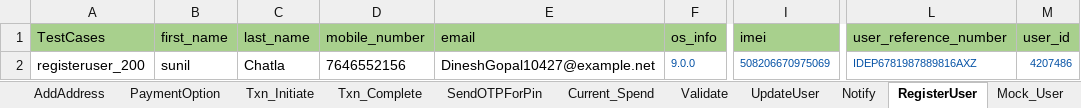
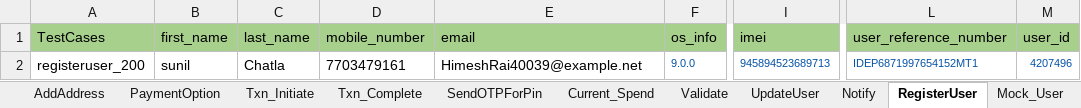
Before and after one commit to Yashwanth-2000/RingAPI_Modified, an Excel workbook: src/main/java/com/Datasheet/RingPayAPI_TestData_stage.xlsx, sheet RegisterUser, drawn as a sheet; only a part is shown, gaps mark what is left out; values as stored, in another font and other column widths than the file's, no borders; the diff names each change by its address in the sheet, - before the commit and + after, or states it on an @@ line.

```diff
--- a/src/main/java/com/Datasheet/RingPayAPI_TestData_stage.xlsx (sheet RegisterUser)
+++ b/src/main/java/com/Datasheet/RingPayAPI_TestData_stage.xlsx (sheet RegisterUser)
-D2 (mobile_number): 7646552156
+D2 (mobile_number): 7703479161
-E2 (email): DineshGopal10427@example.net
+E2 (email): HimeshRai40039@example.net
-I2 (imei): 508206670975069
+I2 (imei): 945894523689713
-L2 (user_reference_number): IDEP6781987889816AXZ
+L2 (user_reference_number): IDEP6871997654152MT1
-M2 (user_id): 4207486
+M2 (user_id): 4207496
```
Also changed, not shown: sheet User_Authenticate, sheet Txn_Initiate, sheet Current_Spend, sheet Validate, sheet Notify, sheet UpdateUser, 6 more sheets, 2 other files.
